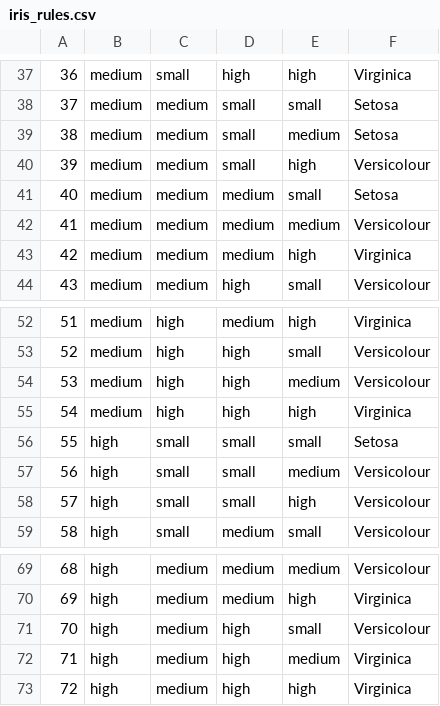
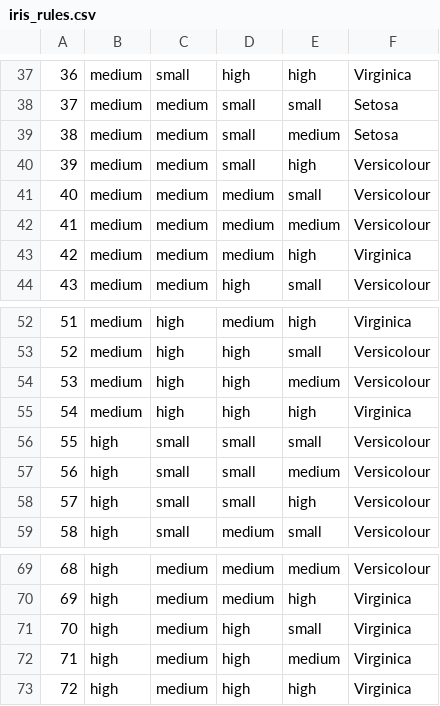
Before and after one commit to juelha/NeuroFuzzyRuleMiner, a CSV file: results/iris/iris_rules.csv, drawn as a sheet; only a part is shown, gaps mark what is left out; the diff covers the shown part only.

```diff
--- a/results/iris/iris_rules.csv
+++ b/results/iris/iris_rules.csv
@@ -40,3 +40,3 @@
 39,medium,medium,small,high,Versicolour
-40,medium,medium,medium,small,Setosa
+40,medium,medium,medium,small,Versicolour
 41,medium,medium,medium,medium,Versicolour
@@ -55,3 +55,3 @@
 54,medium,high,high,high,Virginica
-55,high,small,small,small,Setosa
+55,high,small,small,small,Versicolour
 56,high,small,small,medium,Versicolour
@@ -70,3 +70,3 @@
 69,high,medium,medium,high,Virginica
-70,high,medium,high,small,Versicolour
+70,high,medium,high,small,Virginica
 71,high,medium,high,medium,Virginica
```
Also changed, not shown: 8 edited cells elsewhere in this file, results/dummy3/dummy3_best__rules.csv, results/dummy3/dummy3_rules.csv, 37 other files.
